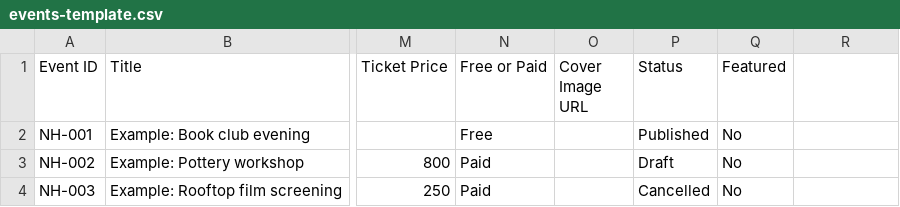
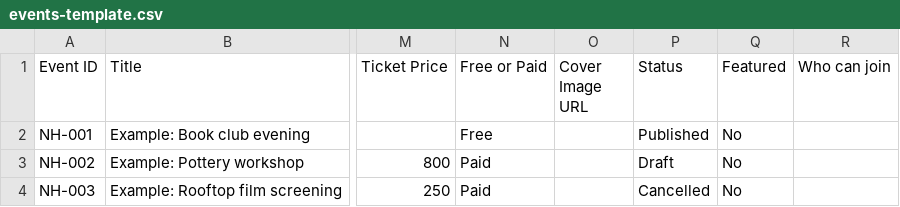
Before and after one commit to xcixci/Nagpur-Happenings, a CSV file: google-sheets/events-template.csv, drawn as a sheet; only a part is shown, gaps mark what is left out; the diff names each change by its address in the sheet, - before the commit and + after, or states it on an @@ line.

```diff
--- a/google-sheets/events-template.csv
+++ b/google-sheets/events-template.csv
-R1: (empty)
+R1: Who can join
```
Also changed, not shown: google-sheets/sample-events-november-2026.csv, 7 other files.
